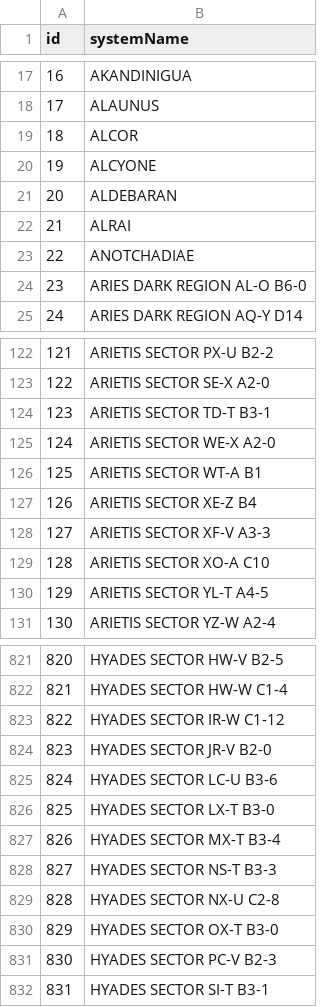
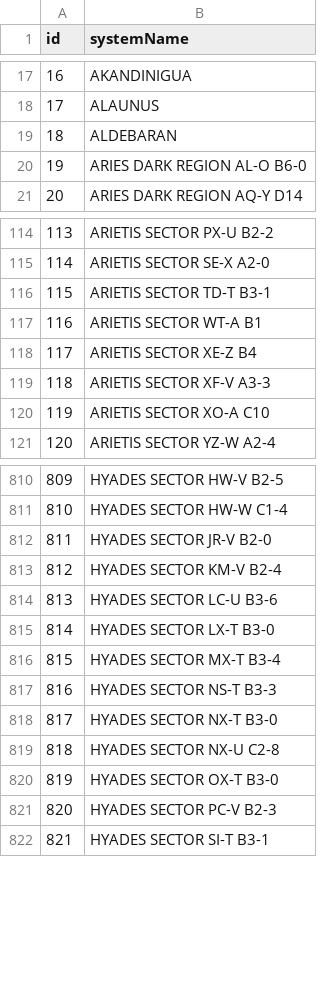
Before and after one commit to canonn-science/CAPIv2-Strapi, a CSV file: seed_files/CSV/exampleData/systems.csv, drawn as a sheet; only a part is shown, gaps mark what is left out; removed rows and columns are numbered as before the commit, all else as after; the diff covers the shown part only; the diff names each change by its address in the sheet, - before the commit and + after, or states it on an @@ line.

```diff
--- a/seed_files/CSV/exampleData/systems.csv
+++ b/seed_files/CSV/exampleData/systems.csv
-row 19: 18 | ALCOR
-row 20: 19 | ALCYONE
@@ column A (id) renumbered from row 19 down @@
-row 22: 21 | ALRAI
-row 23: 22 | ANOTCHADIAE
-row 125: 124 | ARIETIS SECTOR WE-X A2-0
-row 130: 129 | ARIETIS SECTOR YL-T A4-5
-row 823: 822 | HYADES SECTOR IR-W C1-12
+row 813: 812 | HYADES SECTOR KM-V B2-4
+row 818: 817 | HYADES SECTOR NX-T B3-0
```
Also changed, not shown: 16 added rows, 20 removed rows and 2 edited cells elsewhere in this file, seed_files/CSV/exampleData/bodies.csv, seed_files/CSV/exampleData/cmdrs.csv, 22 other files.
